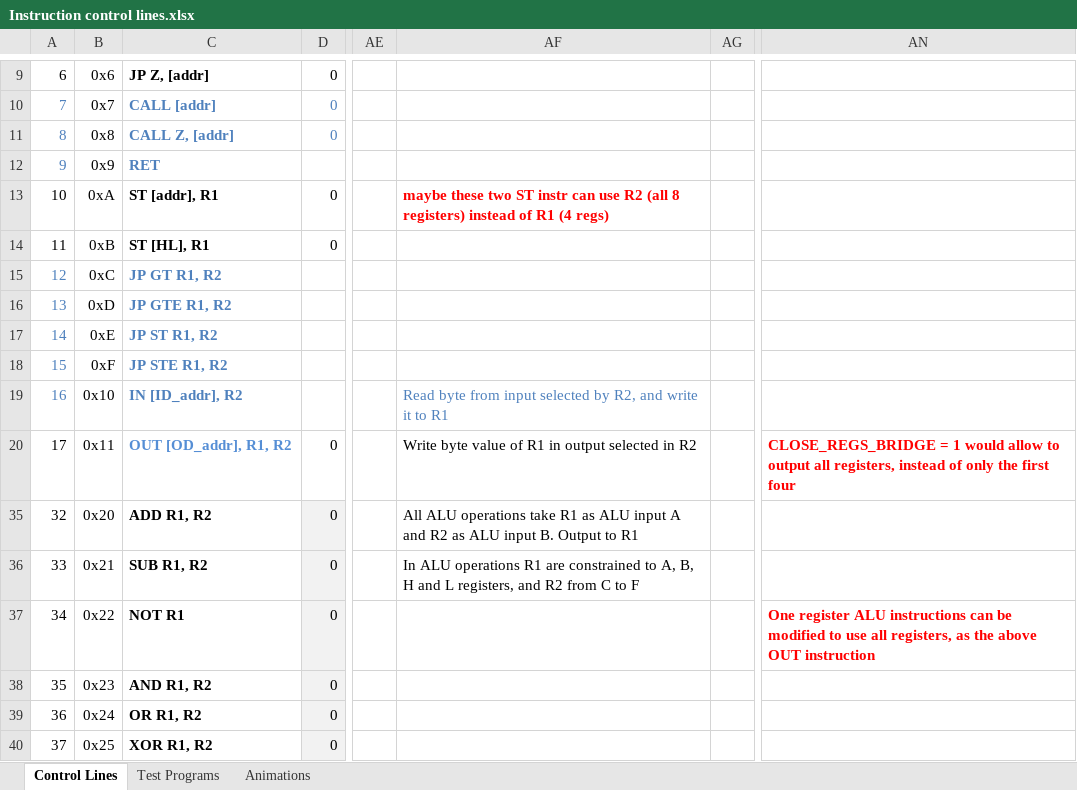
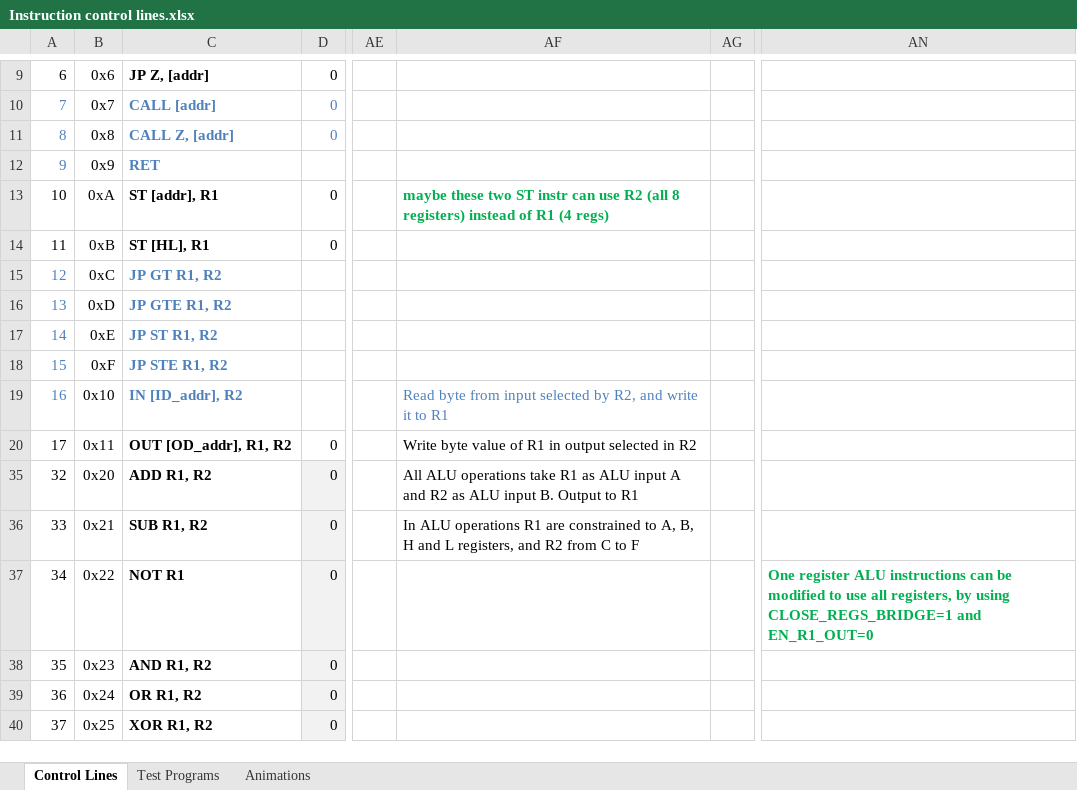
Before and after one commit to albs-br/jaca, an Excel workbook: 2nd gen - 8 bit cpu/Instruction control lines.xlsx, sheet Control Lines, drawn as a sheet; only a part is shown, gaps mark what is left out; values as stored, in another font and other column widths than the file's, no borders; the diff names each change by its address in the sheet, - before the commit and + after, or states it on an @@ line.

```diff
--- a/2nd gen - 8 bit cpu/Instruction control lines.xlsx (sheet Control Lines)
+++ b/2nd gen - 8 bit cpu/Instruction control lines.xlsx (sheet Control Lines)
-AF13 text colour: #FF0000
+AF13 text colour: #00B050
-C20 text colour: #558ED5
+C20 text colour: black
-AN20: CLOSE_REGS_BRIDGE = 1 would allow to output all registers, instead of only the first four
+AN20: (empty)
-AN37: …all registers, as the above OUT instruction
+AN37: …all registers, by using CLOSE_REGS_BRIDGE=1 and EN_R1_OUT=0
-AN37 text colour: #FF0000
+AN37 text colour: #00B050
```
Also changed, not shown: 1 other file.
